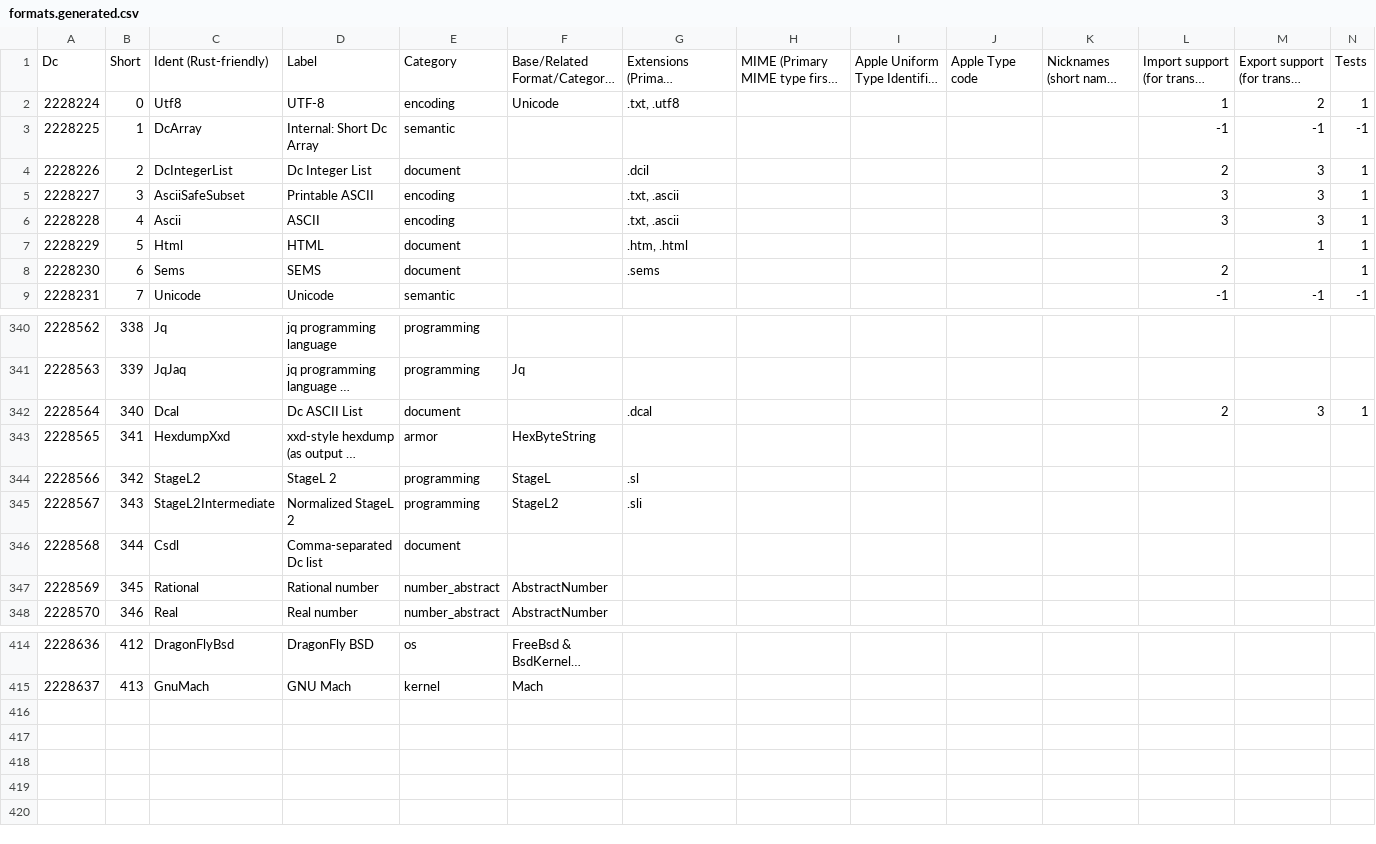
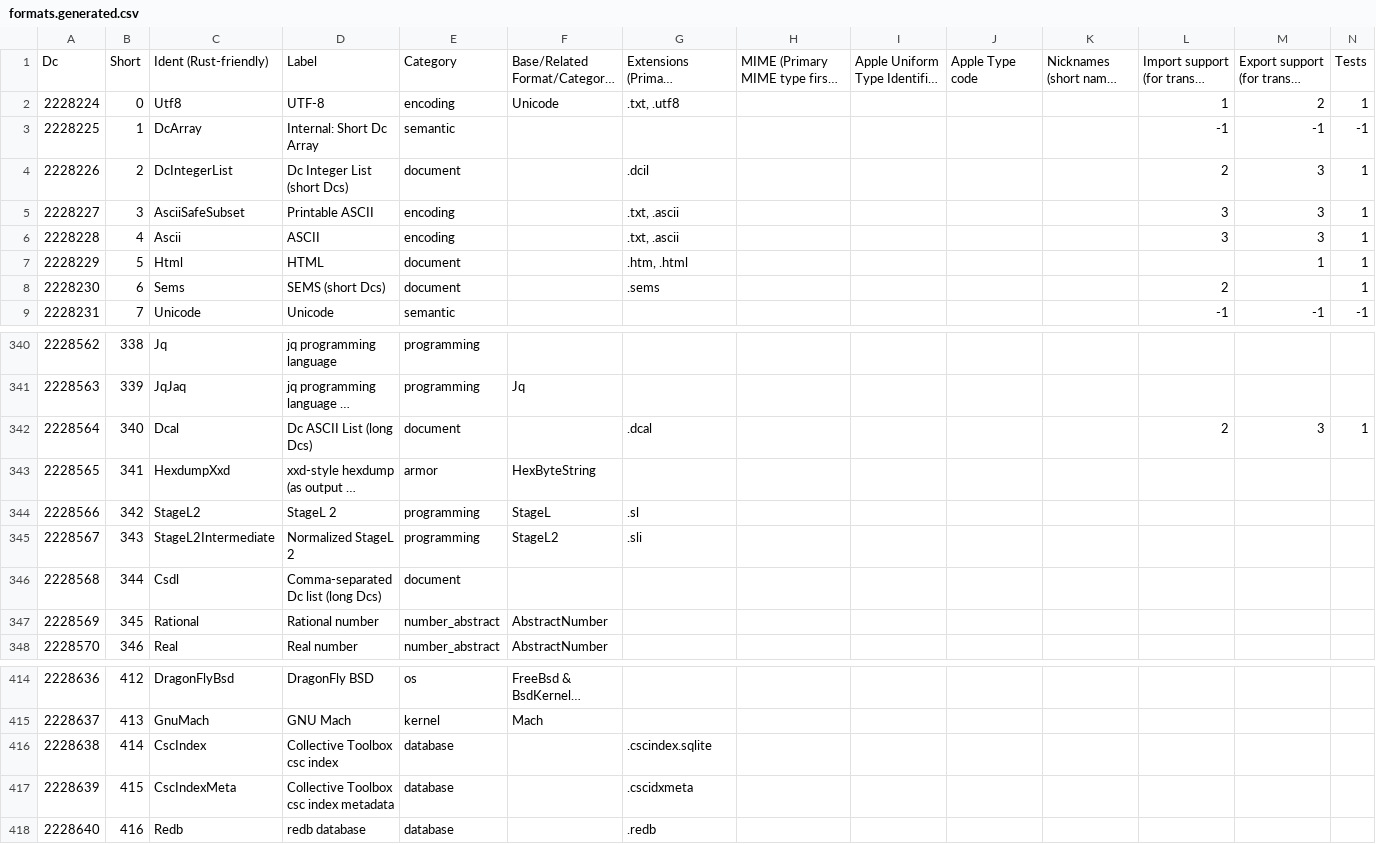
Before and after one commit to collectivetoolbox/collectivetoolbox, a CSV file: src/formats/utilities/data/formats.generated.csv, drawn as a sheet; only a part is shown, gaps mark what is left out; long unchanged cells end in …; rows hold the shown columns only; the diff names each change by its address in the sheet, - before the commit and + after, or states it on an @@ line.

```diff
--- a/src/formats/utilities/data/formats.generated.csv
+++ b/src/formats/utilities/data/formats.generated.csv
-D4: Dc Integer List
+D4: Dc Integer List (short Dcs)
-D8: SEMS
+D8: SEMS (short Dcs)
-D342: Dc ASCII List
+D342: Dc ASCII List (long Dcs)
-D346: Comma-separated Dc list
+D346: Comma-separated Dc list (long Dcs)
+row 416: 2228638 | 414 | CscIndex | Collective Toolbox csc index | database |  | .cscindex.sqlite
+row 417: 2228639 | 415 | CscIndexMeta | Collective Toolbox csc index metadata | database |  | .cscidxmeta
+row 418: 2228640 | 416 | Redb | redb database | database |  | .redb
```
Also changed, not shown: src/formats/dcdata/data/DcList.generated.csv, src/formats/dcdata/data/categories/symbols.csv, 5 other files.
